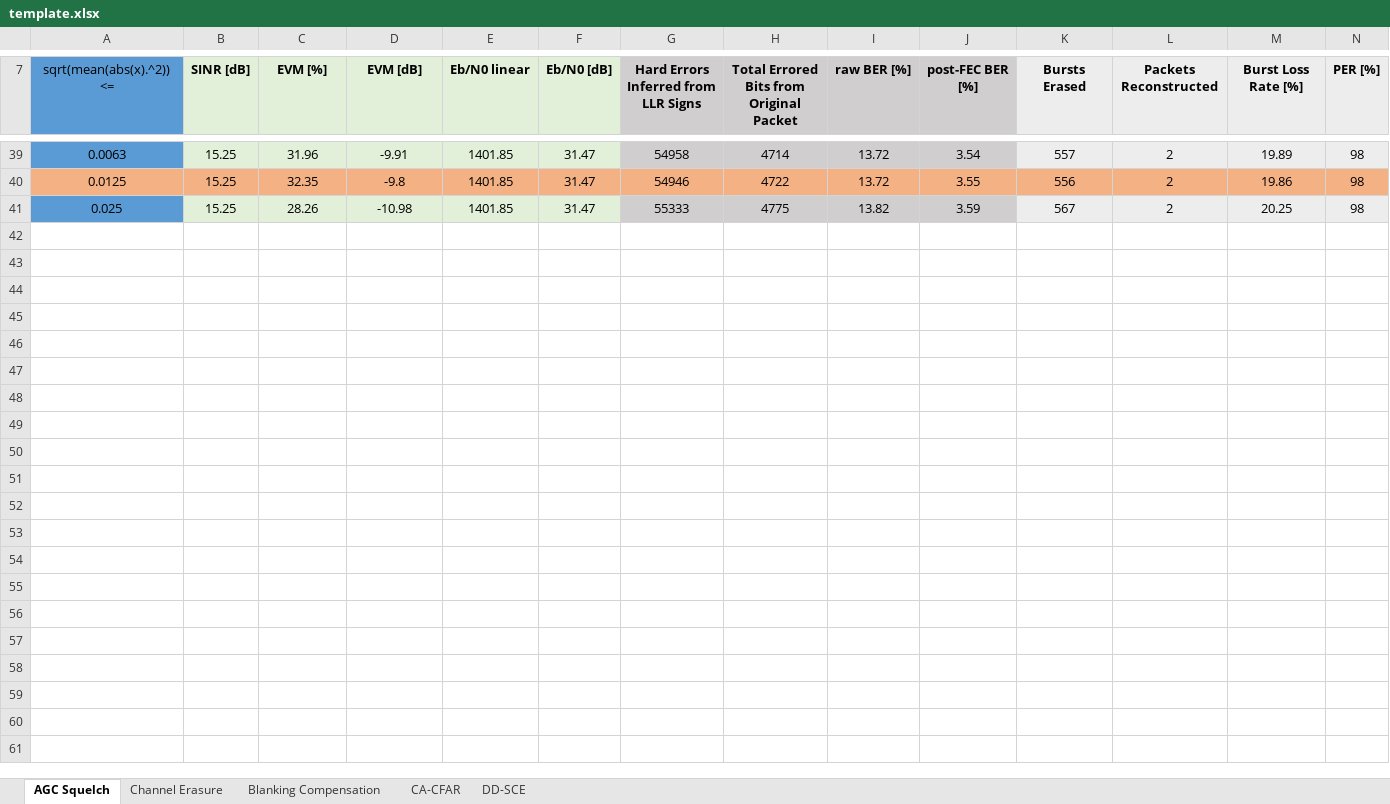
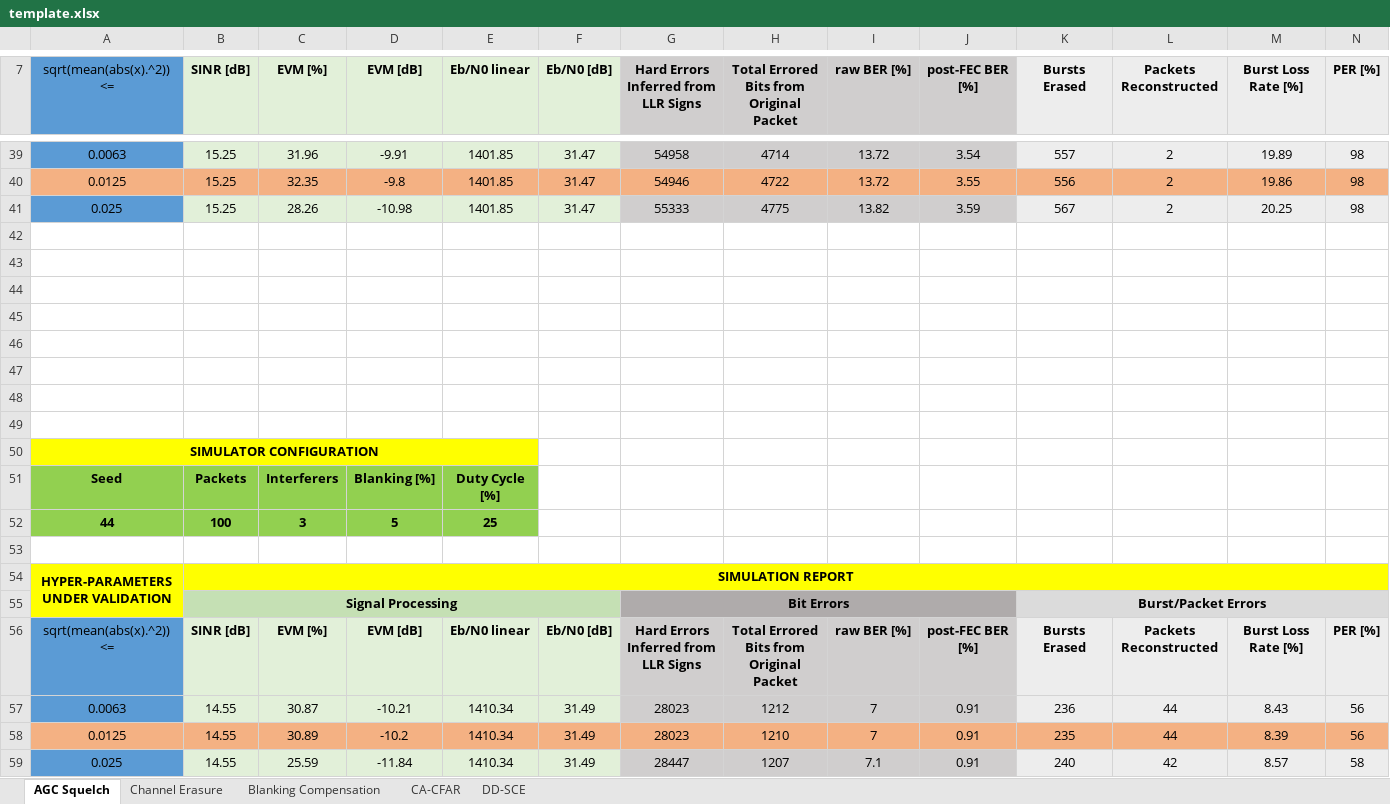
Before and after one commit to fraro01/Link-Level-PHY-SPMA-Simulator, an Excel workbook: template.xlsx, sheet AGC Squelch, drawn as a sheet; only a part is shown, gaps mark what is left out; values as stored, in another font and other column widths than the file's, no borders; charts and pictures not drawn; rows hold the shown columns only; the diff names each change by its address in the sheet, - before the commit and + after, or states it on an @@ line.

Commit message:
calibration + validation excel

```diff
--- a/template.xlsx (sheet AGC Squelch)
+++ b/template.xlsx (sheet AGC Squelch)
+row 42: (empty)
+row 43: (empty)
+row 44: (empty)
+row 45: (empty)
+row 46: (empty)
+row 47: (empty)
+row 48: (empty)
+row 49: (empty)
+row 50: SIMULATOR CONFIGURATION
+row 51: Seed | Packets | Interferers | Blanking [%] | Duty Cycle [%]
+row 52: 44 | 100 | 3 | 5 | 25
+row 53: (empty)
+row 54: HYPER-PARAMETERS UNDER VALIDATION | SIMULATION REPORT
+row 55:  | Signal Processing |  |  |  |  | Bit Errors |  |  |  | Burst/Packet Errors
+row 56: sqrt(mean(abs(x).^2)) <= | SINR [dB] | EVM [%] | EVM [dB] | Eb/N0 linear | Eb/N0 [dB] | Hard Errors Inferred from LLR Signs | Total Errored Bits from Original Packet | raw BER [%] | post-FEC BER [%] | Bursts Erased | Packets Reconstructed | Burst Loss Rate [%] | PER [%]
+row 57: 0.0063 | 14.55 | 30.87 | -10.21 | 1410.34 | 31.49 | 28023 | 1212 | 7 | 0.91 | 236 | 44 | 8.43 | 56
+row 58: 0.0125 | 14.55 | 30.89 | -10.2 | 1410.34 | 31.49 | 28023 | 1210 | 7 | 0.91 | 235 | 44 | 8.39 | 56
+row 59: 0.025 | 14.55 | 25.59 | -11.84 | 1410.34 | 31.49 | 28447 | 1207 | 7.1 | 0.91 | 240 | 42 | 8.57 | 58
```
Also changed, not shown: sheet DD-SCE, sheet Blanking Compensation, sheet CA-CFAR, sheet Channel Erasure, charts or pictures, 5 other files.
